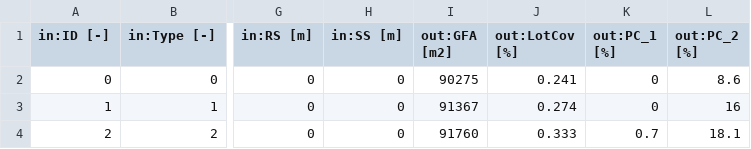
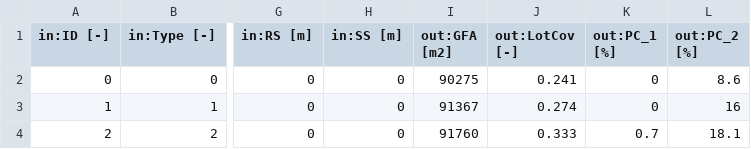
Before and after one commit to Eddy3D-Dev/Eddy3D-CornellTech-CaseStudy, a CSV file: design_explorer_data/default_onload.csv, drawn as a sheet; only a part is shown, gaps mark what is left out; the diff names each change by its address in the sheet, - before the commit and + after, or states it on an @@ line.

```diff
--- a/design_explorer_data/default_onload.csv
+++ b/design_explorer_data/default_onload.csv
-J1: out:LotCov [%]
+J1: out:LotCov [-]
```
Also changed, not shown: 1 other file.
